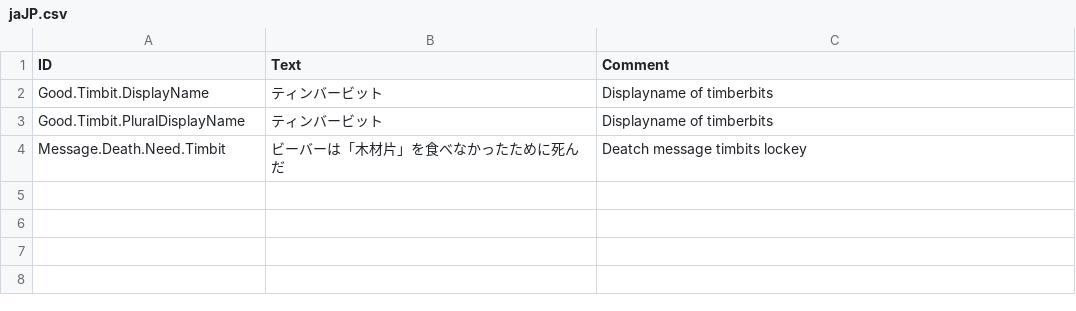
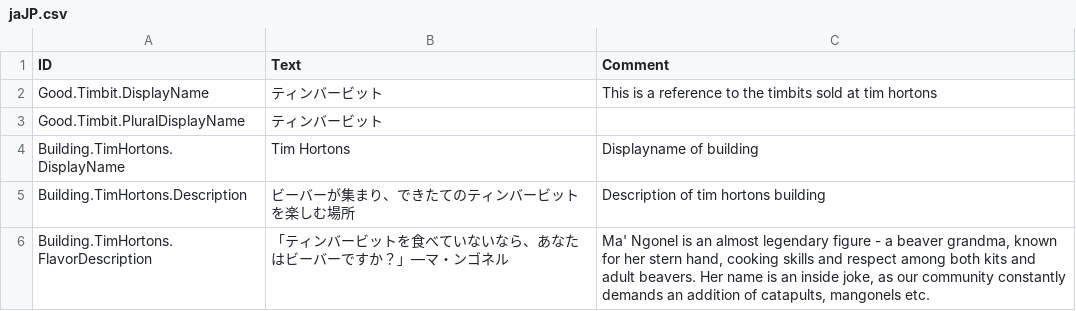
Before and after one commit to Agroqirax/Timberbits, a CSV file: src/Localizations/jaJP.csv, drawn as a sheet.

```diff
--- a/src/Localizations/jaJP.csv
+++ b/src/Localizations/jaJP.csv
@@ -1,4 +1,6 @@
 ID,Text,Comment
-Good.Timbit.DisplayName,ティンバービット,"Displayname of timberbits"
-Good.Timbit.PluralDisplayName,ティンバービット,"Displayname of timberbits"
-Message.Death.Need.Timbit,"ビーバーは「木材片」を食べなかったために死んだ","Deatch message timbits lockey"
+Good.Timbit.DisplayName,ティンバービット,This is a reference to the timbits sold at tim hortons
+Good.Timbit.PluralDisplayName,ティンバービット,
+Building.TimHortons.DisplayName,Tim Hortons,"Displayname of building"
+Building.TimHortons.Description,ビーバーが集まり、できたてのティンバービットを楽しむ場所,Description of tim hortons building
+Building.TimHortons.FlavorDescription,"「ティンバービットを食べていないなら、あなたはビーバーですか？」—マ・ンゴネル","Ma' Ngonel is an almost legendary figure - a beaver grandma, known for her stern hand, cooking skills and respect among both kits and adult beavers. Her name is an inside joke, as our community constantly demands an addition of catapults, mangonels etc."
```
Also changed, not shown: src/Localizations/esES.csv, src/Localizations/plPL.csv, 23 other files.
